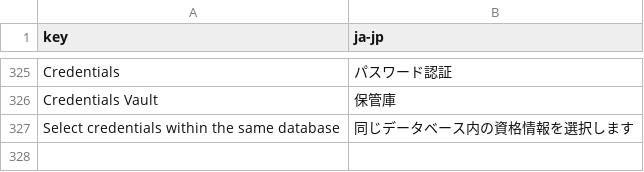
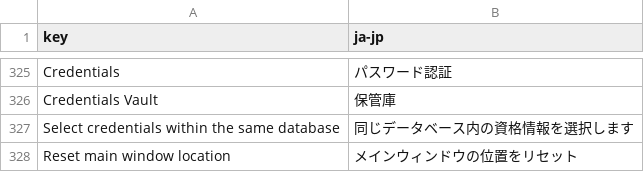
Before and after one commit to 1Remote/1Remote, a CSV file: Ui/Resources/Languages/glossary/ja-jp.csv, drawn as a sheet; only a part is shown, gaps mark what is left out; the diff names each change by its address in the sheet, - before the commit and + after, or states it on an @@ line.

Commit message:
feat: Remember main window location (#979)
* feat: Remember main window location, add "Reset main window location" to menu of system tray icon

* Reset the location of the main window if it is sticking out from the virtual screen when starting up

```diff
--- a/Ui/Resources/Languages/glossary/ja-jp.csv
+++ b/Ui/Resources/Languages/glossary/ja-jp.csv
+row 328: Reset main window location | メインウィンドウの位置をリセット
```
Also changed, not shown: Ui/Resources/Languages/glossary/cs-cz.csv, Ui/Resources/Languages/glossary/de-de.csv, 26 other files.
